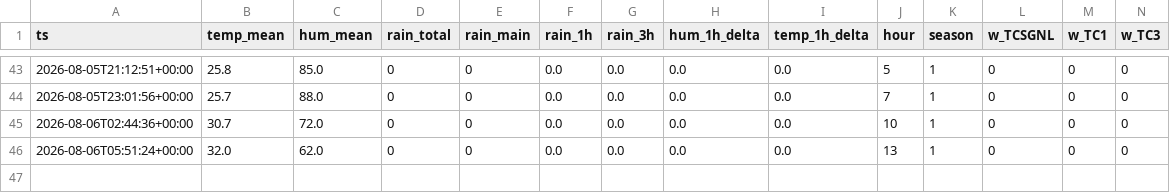
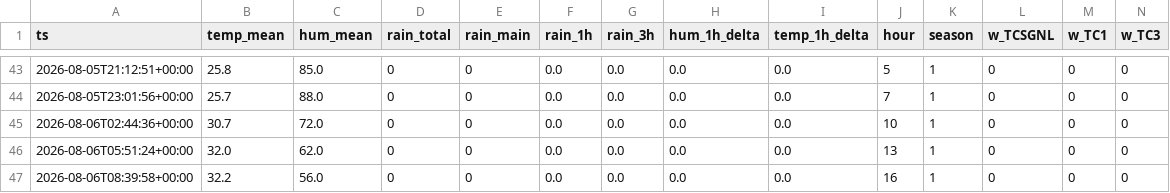
Before and after one commit to Skskendkks/Testing, a CSV file: data/snapshots.csv, drawn as a sheet; only a part is shown, gaps mark what is left out; rows hold the shown columns only; the diff names each change by its address in the sheet, - before the commit and + after, or states it on an @@ line.

```diff
--- a/data/snapshots.csv
+++ b/data/snapshots.csv
+row 47: 2026-08-06T08:39:58+00:00 | 32.2 | 56.0 | 0 | 0 | 0.0 | 0.0 | 0.0 | 0.0 | 16 | 1 | 0 | 0 | 0
```
Also changed, not shown: 5 other files.
